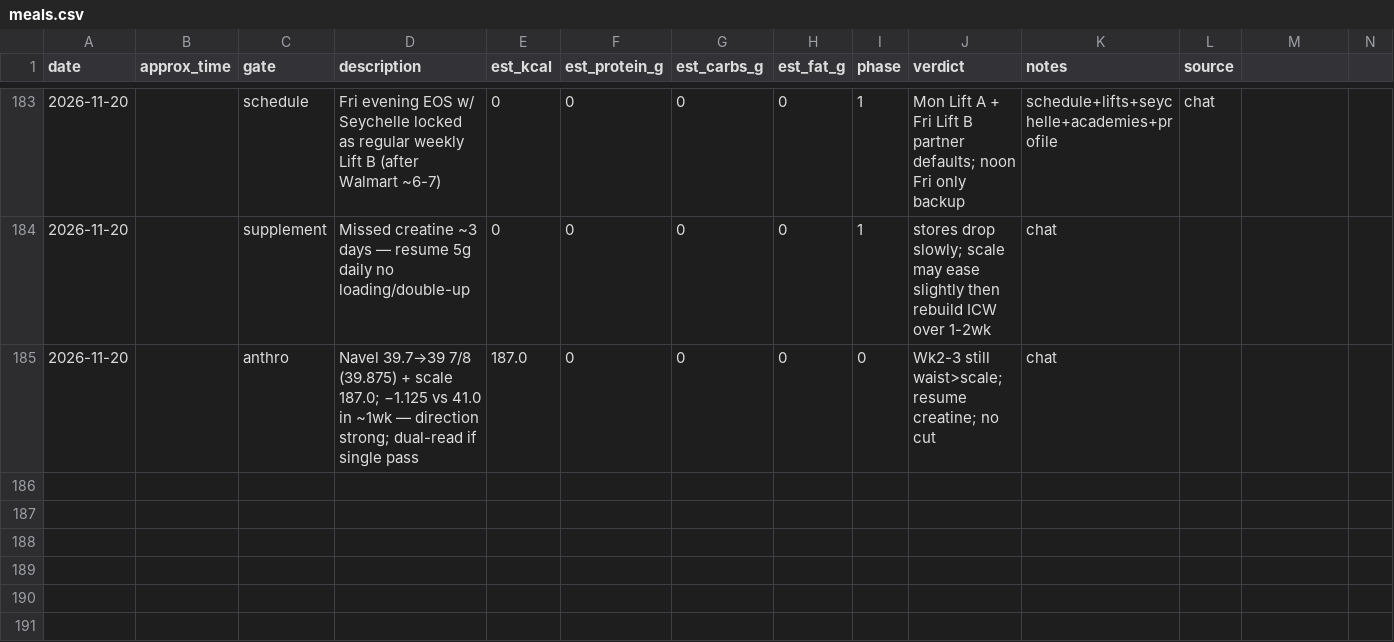
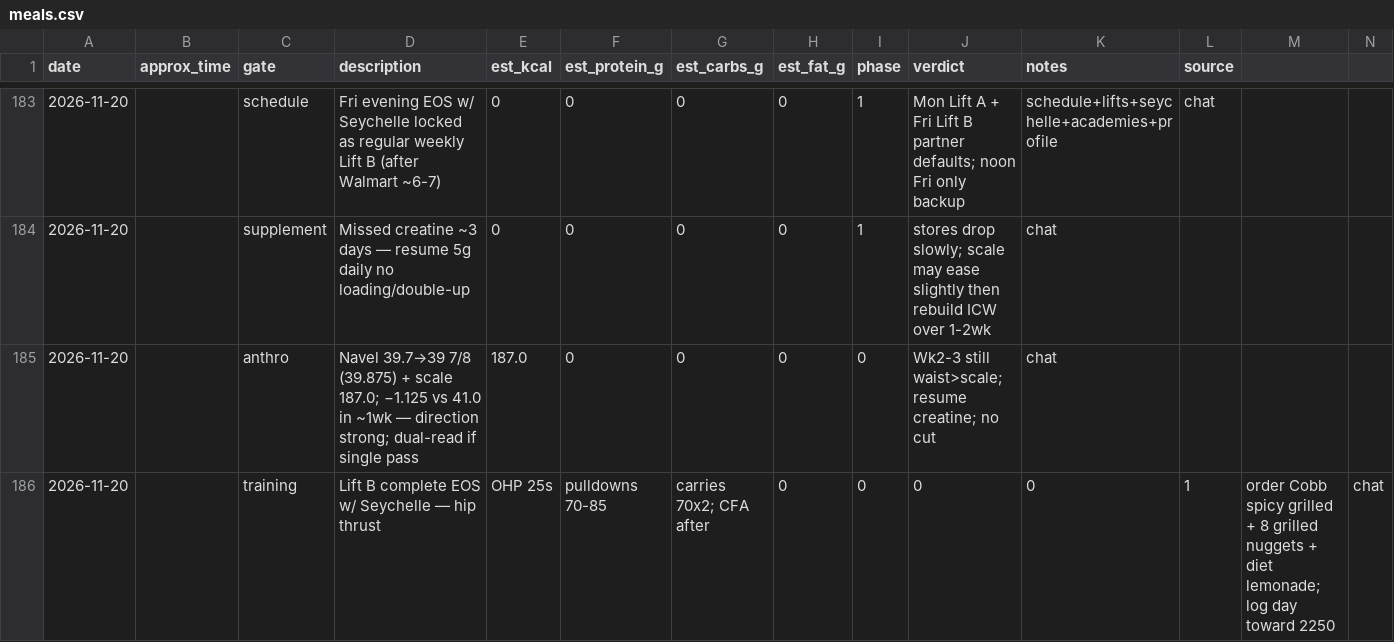
Before and after one commit to kay-rey/athlete-os, a CSV file: journal/meals.csv, drawn as a sheet; only a part is shown, gaps mark what is left out.

```diff
--- a/journal/meals.csv
+++ b/journal/meals.csv
@@ -185 +185,2 @@ date,approx_time,gate,description,est_kcal,est_protein_g,est_carbs_g,est_fat_g,p
 2026-11-20,,anthro,Navel 39.7→39 7/8 (39.875) + scale 187.0; −1.125 vs 41.0 in ~1wk — direction strong; dual-read if single pass,187.0,0,0,0,0,Wk2-3 still waist>scale; resume creatine; no cut,chat
+2026-11-20,,training,Lift B complete EOS w/ Seychelle — hip thrust, OHP 25s, pulldowns 70-85, carries 70x2; CFA after,0,0,0,0,1,order Cobb spicy grilled + 8 grilled nuggets + diet lemonade; log day toward 2250,chat
```
Also changed, not shown: journal/lifting.csv.
